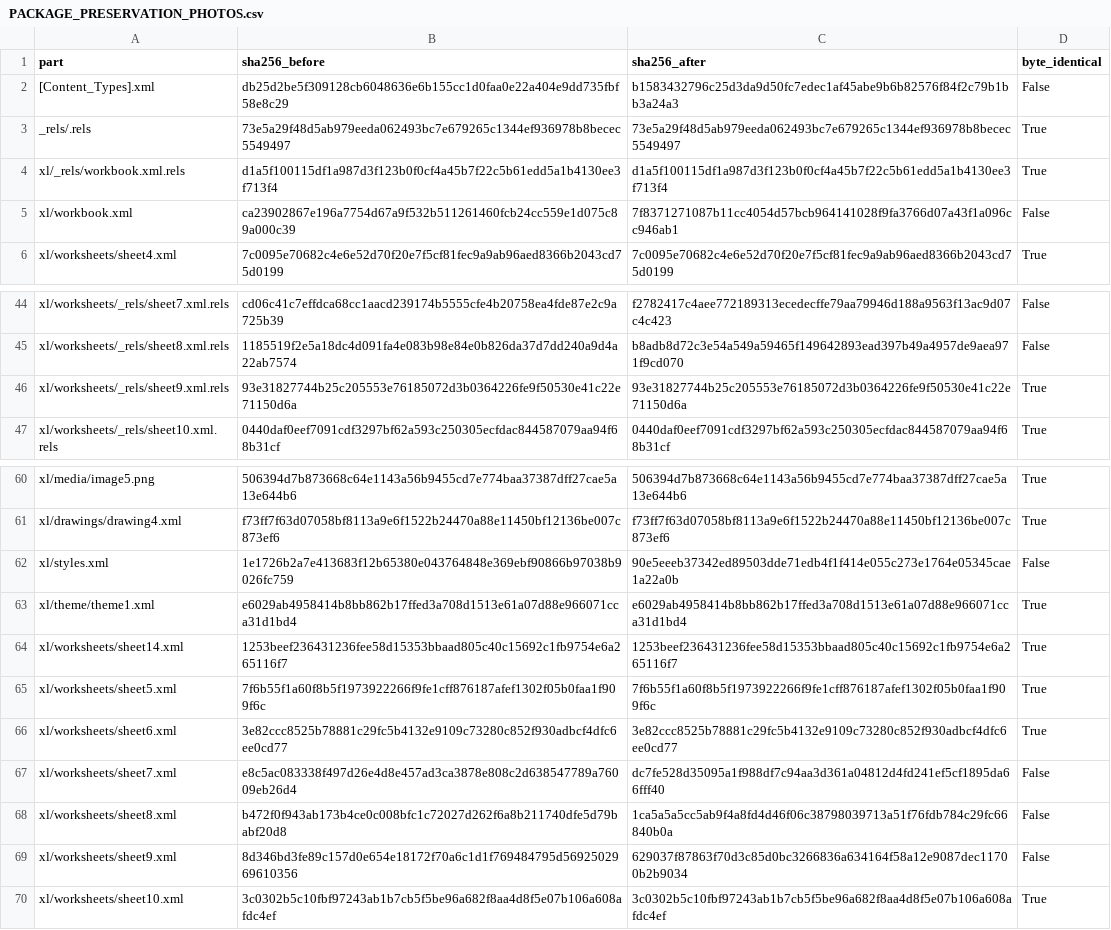
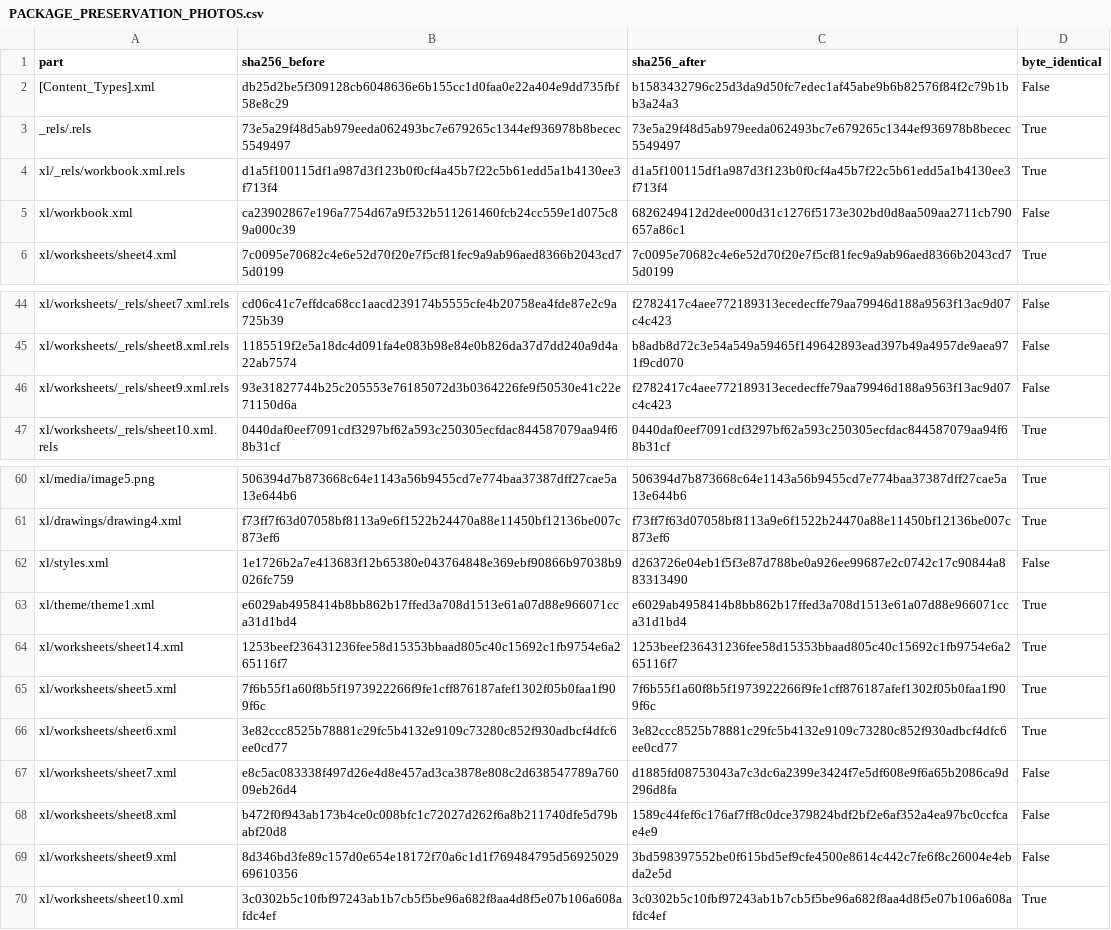
Before and after one commit to smokydastona/produce-plu-code-book, a CSV file: outputs/till-binder-review/PACKAGE_PRESERVATION_PHOTOS.csv, drawn as a sheet; only a part is shown, gaps mark what is left out.

```diff
--- a/outputs/till-binder-review/PACKAGE_PRESERVATION_PHOTOS.csv
+++ b/outputs/till-binder-review/PACKAGE_PRESERVATION_PHOTOS.csv
@@ -4,3 +4,3 @@ _rels/.rels,73e5a29f48d5ab979eeda062493bc7e679265c1344ef936978b8becec5549497,73e
 xl/_rels/workbook.xml.rels,d1a5f100115df1a987d3f123b0f0cf4a45b7f22c5b61edd5a1b4130ee3f713f4,d1a5f100115df1a987d3f123b0f0cf4a45b7f22c5b61edd5a1b4130ee3f713f4,True
-xl/workbook.xml,ca23902867e196a7754d67a9f532b511261460fcb24cc559e1d075c89a000c39,7f8371271087b11cc4054d57bcb964141028f9fa3766d07a43f1a096cc946ab1,False
+xl/workbook.xml,ca23902867e196a7754d67a9f532b511261460fcb24cc559e1d075c89a000c39,6826249412d2dee000d31c1276f5173e302bd0d8aa509aa2711cb790657a86c1,False
 xl/worksheets/sheet4.xml,7c0095e70682c4e6e52d70f20e7f5cf81fec9a9ab96aed8366b2043cd75d0199,7c0095e70682c4e6e52d70f20e7f5cf81fec9a9ab96aed8366b2043cd75d0199,True
@@ -45,3 +45,3 @@ xl/worksheets/_rels/sheet7.xml.rels,cd06c41c7effdca68cc1aacd239174b5555cfe4b2075
 xl/worksheets/_rels/sheet8.xml.rels,1185519f2e5a18dc4d091fa4e083b98e84e0b826da37d7dd240a9d4a22ab7574,b8adb8d72c3e54a549a59465f149642893ead397b49a4957de9aea971f9cd070,False
-xl/worksheets/_rels/sheet9.xml.rels,93e31827744b25c205553e76185072d3b0364226fe9f50530e41c22e71150d6a,93e31827744b25c205553e76185072d3b0364226fe9f50530e41c22e71150d6a,True
+xl/worksheets/_rels/sheet9.xml.rels,93e31827744b25c205553e76185072d3b0364226fe9f50530e41c22e71150d6a,f2782417c4aee772189313ecedecffe79aa79946d188a9563f13ac9d07c4c423,False
 xl/worksheets/_rels/sheet10.xml.rels,0440daf0eef7091cdf3297bf62a593c250305ecfdac844587079aa94f68b31cf,0440daf0eef7091cdf3297bf62a593c250305ecfdac844587079aa94f68b31cf,True
@@ -61,3 +61,3 @@ xl/media/image5.png,506394d7b873668c64e1143a56b9455cd7e774baa37387dff27cae5a13e6
 xl/drawings/drawing4.xml,f73ff7f63d07058bf8113a9e6f1522b24470a88e11450bf12136be007c873ef6,f73ff7f63d07058bf8113a9e6f1522b24470a88e11450bf12136be007c873ef6,True
-xl/styles.xml,1e1726b2a7e413683f12b65380e043764848e369ebf90866b97038b9026fc759,90e5eeeb37342ed89503dde71edb4f1f414e055c273e1764e05345cae1a22a0b,False
+xl/styles.xml,1e1726b2a7e413683f12b65380e043764848e369ebf90866b97038b9026fc759,d263726e04eb1f5f3e87d788be0a926ee99687e2c0742c17c90844a883313490,False
 xl/theme/theme1.xml,e6029ab4958414b8bb862b17ffed3a708d1513e61a07d88e966071cca31d1bd4,e6029ab4958414b8bb862b17ffed3a708d1513e61a07d88e966071cca31d1bd4,True
@@ -66,5 +66,5 @@ xl/worksheets/sheet5.xml,7f6b55f1a60f8b5f1973922266f9fe1cff876187afef1302f05b0fa
 xl/worksheets/sheet6.xml,3e82ccc8525b78881c29fc5b4132e9109c73280c852f930adbcf4dfc6ee0cd77,3e82ccc8525b78881c29fc5b4132e9109c73280c852f930adbcf4dfc6ee0cd77,True
-xl/worksheets/sheet7.xml,e8c5ac083338f497d26e4d8e457ad3ca3878e808c2d638547789a76009eb26d4,dc7fe528d35095a1f988df7c94aa3d361a04812d4fd241ef5cf1895da66fff40,False
-xl/worksheets/sheet8.xml,b472f0f943ab173b4ce0c008bfc1c72027d262f6a8b211740dfe5d79babf20d8,1ca5a5a5cc5ab9f4a8fd4d46f06c38798039713a51f76fdb784c29fc66840b0a,False
-xl/worksheets/sheet9.xml,8d346bd3fe89c157d0e654e18172f70a6c1d1f769484795d5692502969610356,629037f87863f70d3c85d0bc3266836a634164f58a12e9087dec11700b2b9034,False
+xl/worksheets/sheet7.xml,e8c5ac083338f497d26e4d8e457ad3ca3878e808c2d638547789a76009eb26d4,d1885fd08753043a7c3dc6a2399e3424f7e5df608e9f6a65b2086ca9d296d8fa,False
+xl/worksheets/sheet8.xml,b472f0f943ab173b4ce0c008bfc1c72027d262f6a8b211740dfe5d79babf20d8,1589c44fef6c176af7ff8c0dce379824bdf2bf2e6af352a4ea97bc0ccfcae4e9,False
+xl/worksheets/sheet9.xml,8d346bd3fe89c157d0e654e18172f70a6c1d1f769484795d5692502969610356,3bd598397552be0f615bd5ef9cfe4500e8614c442c7fe6f8c26004e4ebda2e5d,False
 xl/worksheets/sheet10.xml,3c0302b5c10fbf97243ab1b7cb5f5be96a682f8aa4d8f5e07b106a608afdc4ef,3c0302b5c10fbf97243ab1b7cb5f5be96a682f8aa4d8f5e07b106a608afdc4ef,True
```
Also changed, not shown: 10 other files.
